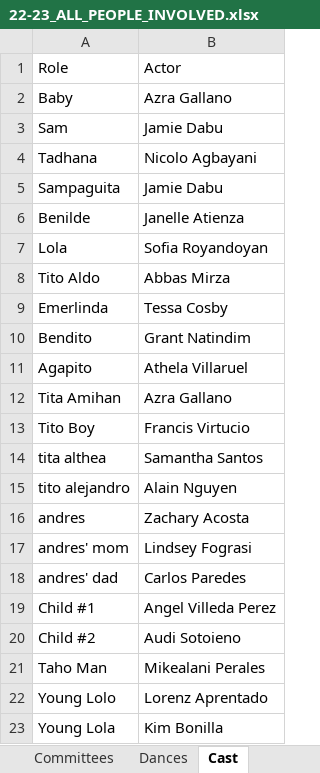
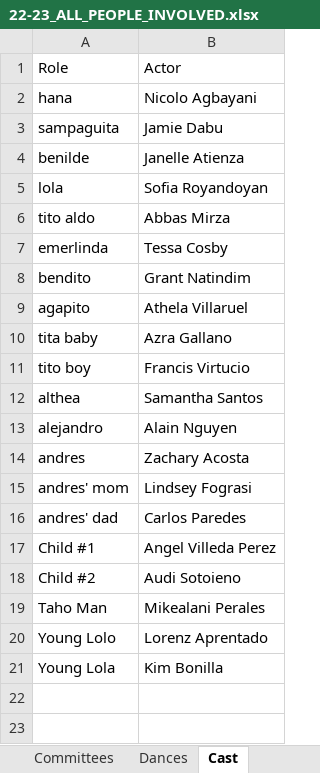
Before and after one commit to JacobVanDine/BarrioGreenRoom, an Excel workbook: 22-23_ALL_PEOPLE_INVOLVED.xlsx, sheet Cast, drawn as a sheet; values as stored, in another font and other column widths than the file's, no borders; removed rows and columns are numbered as before the commit, all else as after; the diff names each change by its address in the sheet, - before the commit and + after, or states it on an @@ line.

```diff
--- a/22-23_ALL_PEOPLE_INVOLVED.xlsx (sheet Cast)
+++ b/22-23_ALL_PEOPLE_INVOLVED.xlsx (sheet Cast)
-row 2: Baby | Azra Gallano
-row 3: Sam | Jamie Dabu
-A2: Tadhana
+A2: hana
-A3: Sampaguita
+A3: sampaguita
-A4: Benilde
+A4: benilde
-A5: Lola
+A5: lola
-A6: Tito Aldo
+A6: tito aldo
-A7: Emerlinda
+A7: emerlinda
-A8: Bendito
+A8: bendito
-A9: Agapito
+A9: agapito
-A10: Tita Amihan
+A10: tita baby
-A11: Tito Boy
+A11: tito boy
-A12: tita althea
+A12: althea
-A13: tito alejandro
+A13: alejandro
```
Also changed, not shown: 2 other files.
